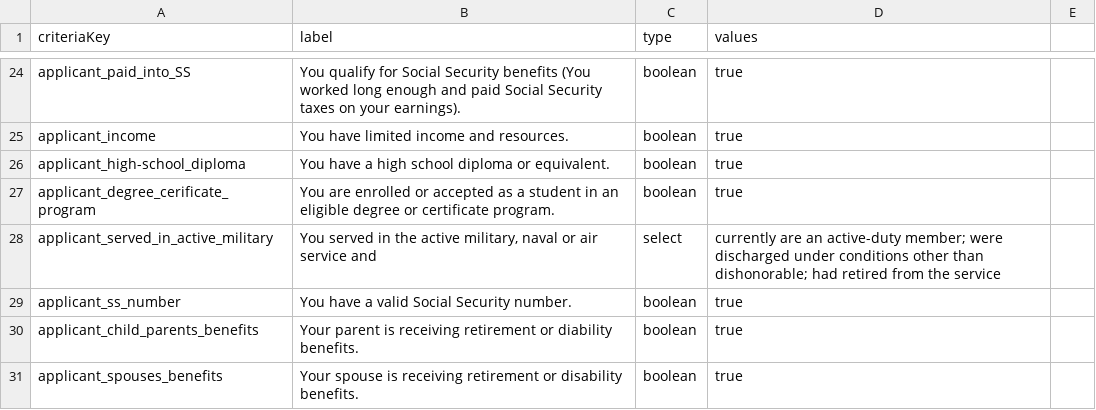
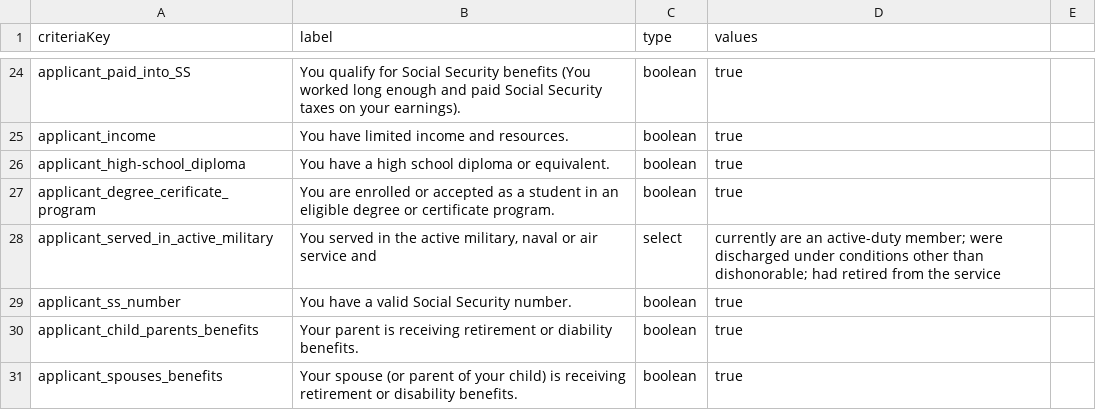
Before and after one commit to GSA-TTS/usagov-benefits-eligibility, a CSV file: content/criteria.csv, drawn as a sheet; only a part is shown, gaps mark what is left out.

Commit message:
Updated label for applicant_spouses_benefits criteria

```diff
--- a/content/criteria.csv
+++ b/content/criteria.csv
@@ -30,2 +30,2 @@ applicant_ss_number,"You have a valid Social Security number.",boolean,true
 applicant_child_parents_benefits,"Your parent is receiving retirement or diability benefits.",boolean,true
-applicant_spouses_benefits,"Your spouse is receiving retirement or disability benefits.",boolean,true
+applicant_spouses_benefits,"Your spouse (or parent of your child) is receiving retirement or disability benefits.",boolean,true
```
